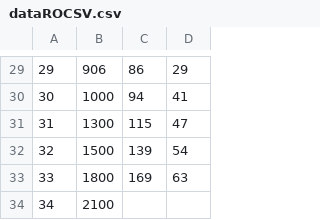
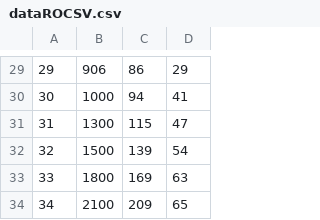
Before and after one commit to lorandparajdi/COVID-19-RO, a CSV file: dataROCSV.csv, drawn as a sheet; only a part is shown, gaps mark what is left out.

Commit message:
Update dataROCSV.csv

```diff
--- a/dataROCSV.csv
+++ b/dataROCSV.csv
@@ -33,2 +33,2 @@
 33,1800,169,63
-34,2100,
+34,2100,209,65
```
